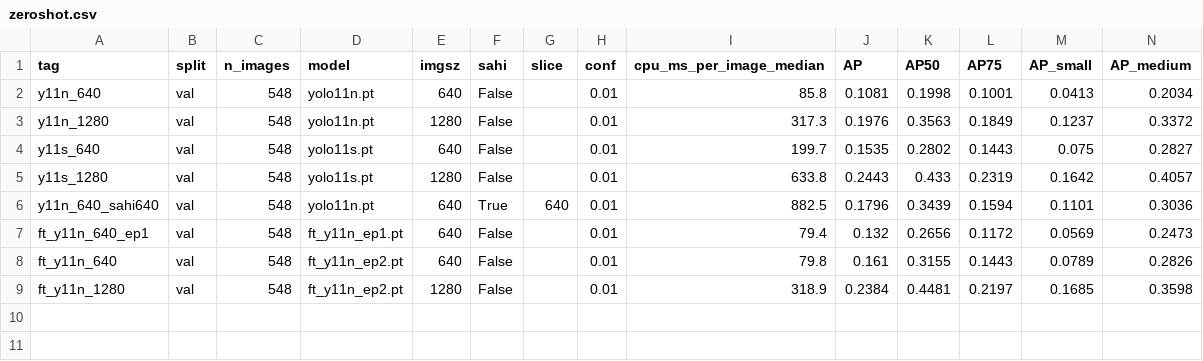
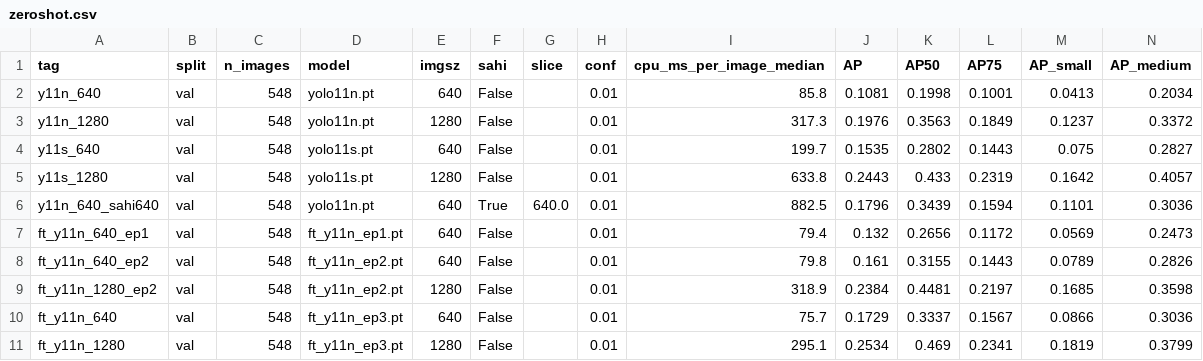
Before and after one commit to mustafarkhan/edge-situational-awareness, a CSV file: benchmarks/results/zeroshot.csv, drawn as a sheet; only a part is shown; rows hold the shown columns only; the diff names each change by its address in the sheet, - before the commit and + after, or states it on an @@ line.

Commit message:
Phase 2: epoch-3 model, tracking, geolocation, INT8, failure analysis
- Fine-tuned YOLO11n (3 CPU epochs): small-object AP 0.182 at 1280 px
- Controlled tracking test (sim_flight + motmetrics): camera-motion
  compensation lifts IDF1 0.33 -> 0.57 on a fast-moving camera
- Geolocation error budget: ignoring 10 deg gimbal tilt costs 11.8 m
- INT8 with ONNX Runtime: full INT8 gives no detections; head in FP32
  keeps AP_small 0.172 at -20% time, -66% size
- Failure analysis by size, occlusion, class and lighting
- Map app: offline style, replay-once, recorded with Playwright
- Demo video, README, experiment log, limitations, model card

```diff
--- a/benchmarks/results/zeroshot.csv
+++ b/benchmarks/results/zeroshot.csv
-G6 (slice): 640
+G6 (slice): 640.0
-A8 (tag): ft_y11n_640
+A8 (tag): ft_y11n_640_ep2
-A9 (tag): ft_y11n_1280
+A9 (tag): ft_y11n_1280_ep2
+row 10: ft_y11n_640 | val | 548 | ft_y11n_ep3.pt | 640 | False |  | 0.01 | 75.7 | 0.1729 | 0.3337 | 0.1567 | 0.0866 | 0.3036
+row 11: ft_y11n_1280 | val | 548 | ft_y11n_ep3.pt | 1280 | False |  | 0.01 | 295.1 | 0.2534 | 0.469 | 0.2341 | 0.1819 | 0.3799
```
Also changed, not shown: 35 other files.
